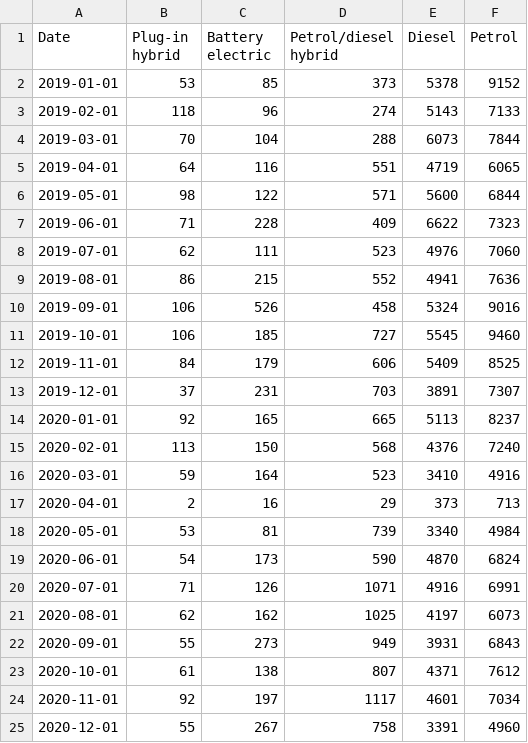
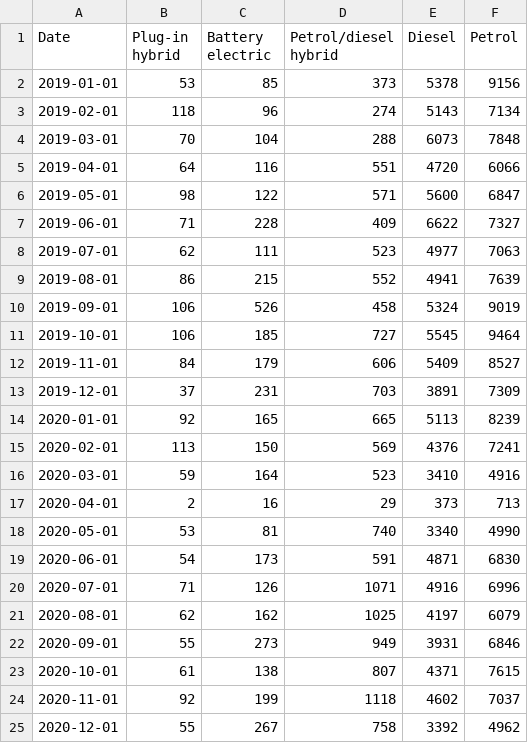
Before and after one commit to marcdaalder/motorshare, a CSV file: streamgraph.csv, drawn as a sheet; only a part is shown; the diff covers the shown part only.

```diff
--- a/streamgraph.csv
+++ b/streamgraph.csv
@@ -1,25 +1,25 @@
 Date,Plug-in hybrid,Battery electric,Petrol/diesel hybrid,Diesel,Petrol
-2019-01-01,53,85,373,5378,9152
-2019-02-01,118,96,274,5143,7133
-2019-03-01,70,104,288,6073,7844
-2019-04-01,64,116,551,4719,6065
-2019-05-01,98,122,571,5600,6844
-2019-06-01,71,228,409,6622,7323
-2019-07-01,62,111,523,4976,7060
-2019-08-01,86,215,552,4941,7636
-2019-09-01,106,526,458,5324,9016
-2019-10-01,106,185,727,5545,9460
-2019-11-01,84,179,606,5409,8525
-2019-12-01,37,231,703,3891,7307
-2020-01-01,92,165,665,5113,8237
-2020-02-01,113,150,568,4376,7240
+2019-01-01,53,85,373,5378,9156
+2019-02-01,118,96,274,5143,7134
+2019-03-01,70,104,288,6073,7848
+2019-04-01,64,116,551,4720,6066
+2019-05-01,98,122,571,5600,6847
+2019-06-01,71,228,409,6622,7327
+2019-07-01,62,111,523,4977,7063
+2019-08-01,86,215,552,4941,7639
+2019-09-01,106,526,458,5324,9019
+2019-10-01,106,185,727,5545,9464
+2019-11-01,84,179,606,5409,8527
+2019-12-01,37,231,703,3891,7309
+2020-01-01,92,165,665,5113,8239
+2020-02-01,113,150,569,4376,7241
 2020-03-01,59,164,523,3410,4916
 2020-04-01,2,16,29,373,713
-2020-05-01,53,81,739,3340,4984
-2020-06-01,54,173,590,4870,6824
-2020-07-01,71,126,1071,4916,6991
-2020-08-01,62,162,1025,4197,6073
-2020-09-01,55,273,949,3931,6843
-2020-10-01,61,138,807,4371,7612
-2020-11-01,92,197,1117,4601,7034
-2020-12-01,55,267,758,3391,4960
+2020-05-01,53,81,740,3340,4990
+2020-06-01,54,173,591,4871,6830
+2020-07-01,71,126,1071,4916,6996
+2020-08-01,62,162,1025,4197,6079
+2020-09-01,55,273,949,3931,6846
+2020-10-01,61,138,807,4371,7615
+2020-11-01,92,199,1118,4602,7037
+2020-12-01,55,267,758,3392,4962
```
Also changed, not shown: 64 edited cells elsewhere in this file, changereg.csv, counterfactual.csv, 1 other file.
